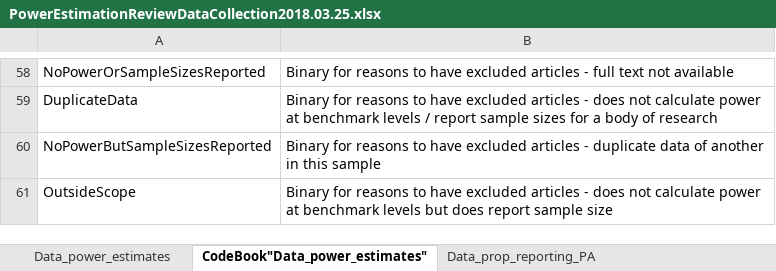
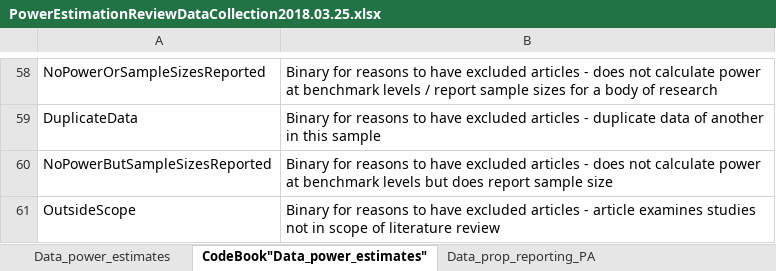
Before and after one commit to fsingletonthorn/MetaAnalysisOfPowerEstimationStudies, an Excel workbook: PowerEstimationReviewDataCollection2018.03.25.xlsx, sheet CodeBook"Data_power_estimates", drawn as a sheet; only a part is shown, gaps mark what is left out; values as stored, in another font and other column widths than the file's, no borders; the diff covers the shown part only; the diff names each change by its address in the sheet, - before the commit and + after, or states it on an @@ line.

Commit message:
Suplementary materials added and estimated

```diff
--- a/PowerEstimationReviewDataCollection2018.03.25.xlsx (sheet CodeBook"Data_power_estimates")
+++ b/PowerEstimationReviewDataCollection2018.03.25.xlsx (sheet CodeBook"Data_power_estimates")
-B58: …articles - full text not available
+B58: …articles - does not calculate power at benchmark levels / report sample sizes for a body of research
-B59: …articles - does not calculate power at benchmark levels / report sample sizes for a body of research
+B59: …articles - duplicate data of another in this sample
-B60: …articles - duplicate data of another in this sample
+B60: …articles - does not calculate power at benchmark levels but does report sample size
-B61: …articles - does not calculate power at benchmark levels but does report sample size
+B61: …articles - article examines studies not in scope of literature review
```
Also changed, not shown: 57 edited cells elsewhere in this sheet, sheet Data_power_estimates, 4 other files.
